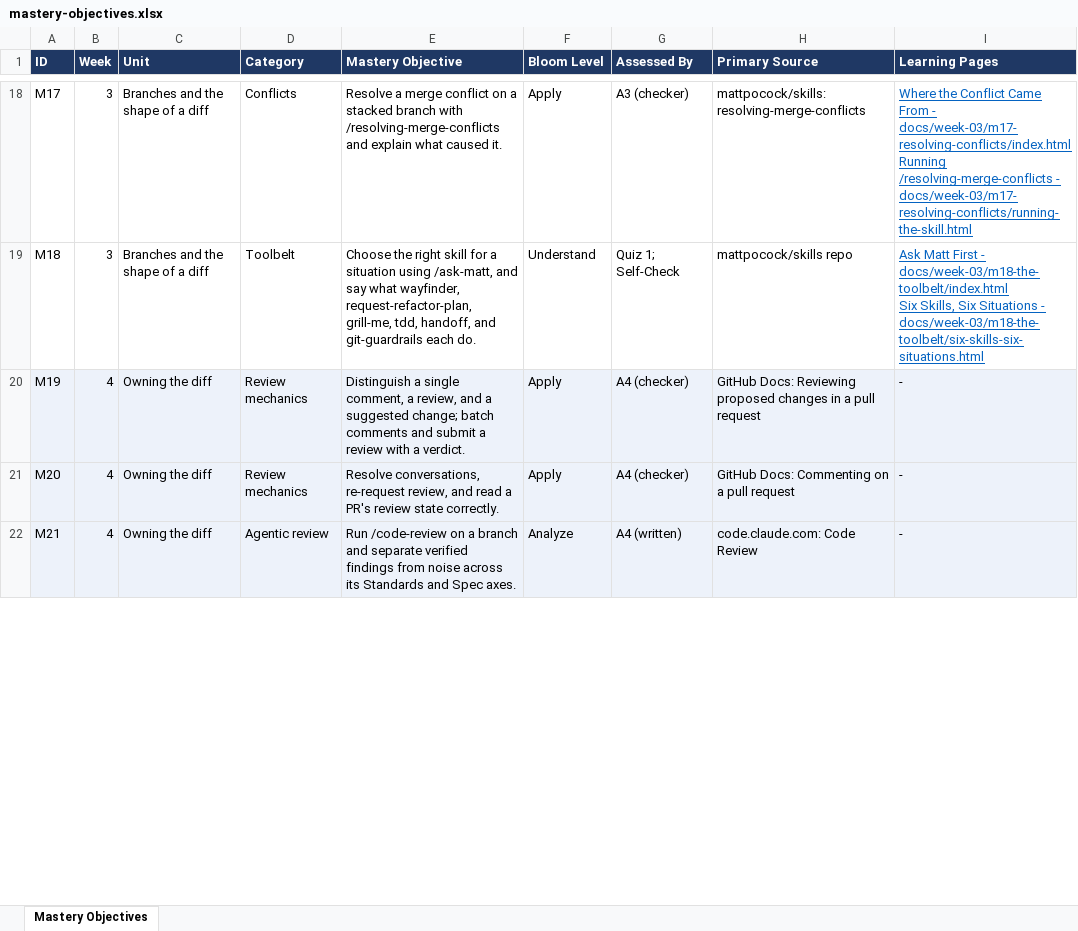
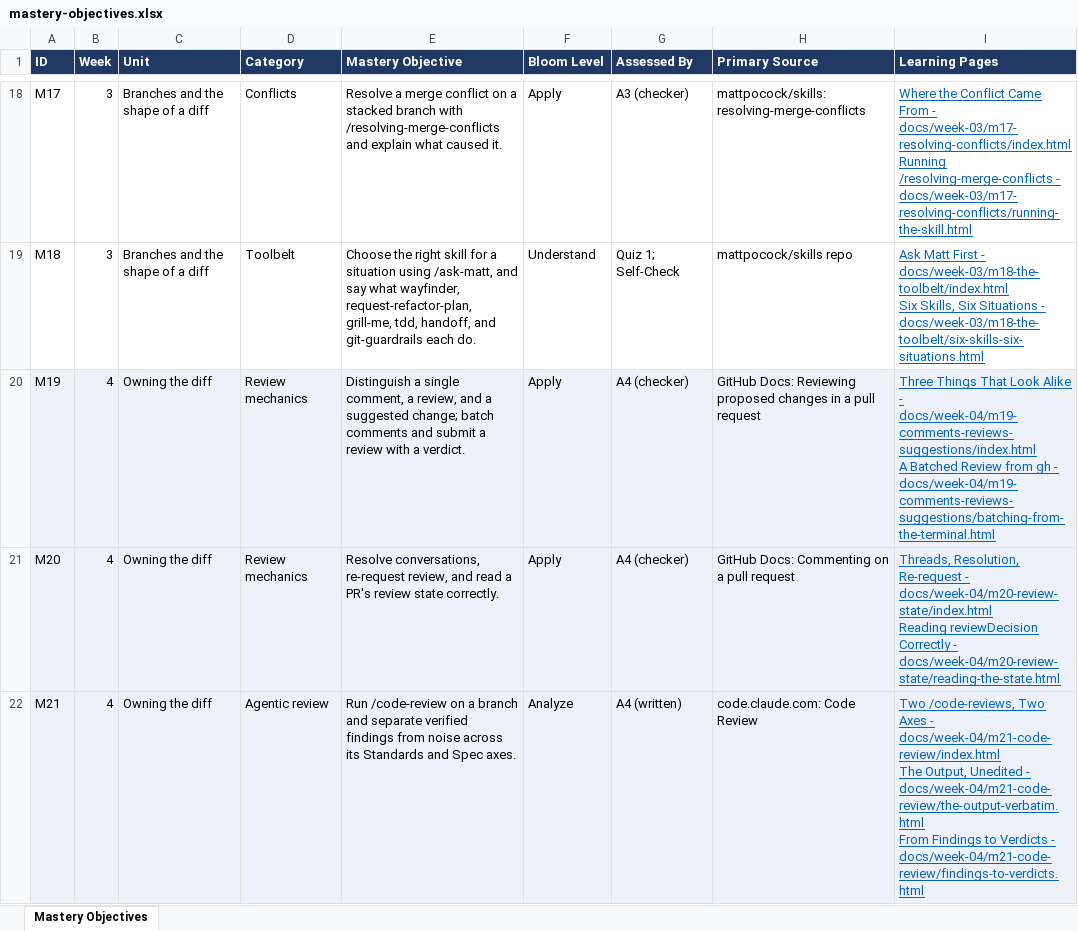
Before and after one commit to perro-ruidoso/gh-pr-mastery, an Excel workbook: objectives/mastery-objectives.xlsx, sheet Mastery Objectives, drawn as a sheet; only a part is shown, gaps mark what is left out; values as stored, in another font and other column widths than the file's, no borders; ↵ is a line break in a cell; the diff covers the shown part only; the diff names each change by its address in the sheet, - before the commit and + after, or states it on an @@ line.

```diff
--- a/objectives/mastery-objectives.xlsx (sheet Mastery Objectives)
+++ b/objectives/mastery-objectives.xlsx (sheet Mastery Objectives)
-I20 (Learning Pages): -
+I20 (Learning Pages): Three Things That Look Alike - docs/week-04/m19-comments-reviews-suggestions/index.html ↵ A Batched Review from gh - docs/week-04/m19-comments-reviews-suggestions/batching-from-the-terminal.html
@@ I20:I22 underline: off → on, text colour: black → #0563C1 @@
-I21 (Learning Pages): -
+I21 (Learning Pages): Threads, Resolution, Re-request - docs/week-04/m20-review-state/index.html ↵ Reading reviewDecision Correctly - docs/week-04/m20-review-state/reading-the-state.html
-I22 (Learning Pages): -
+I22 (Learning Pages): Two /code-reviews, Two Axes - docs/week-04/m21-code-review/index.html ↵ The Output, Unedited - docs/week-04/m21-code-review/the-output-verbatim.html ↵ From Findings to Verdicts - docs/week-04/m21-code-review/findings-to-verdicts.html
```
Also changed, not shown: 4 edited cells and cell formats elsewhere in this sheet, 35 other files.
